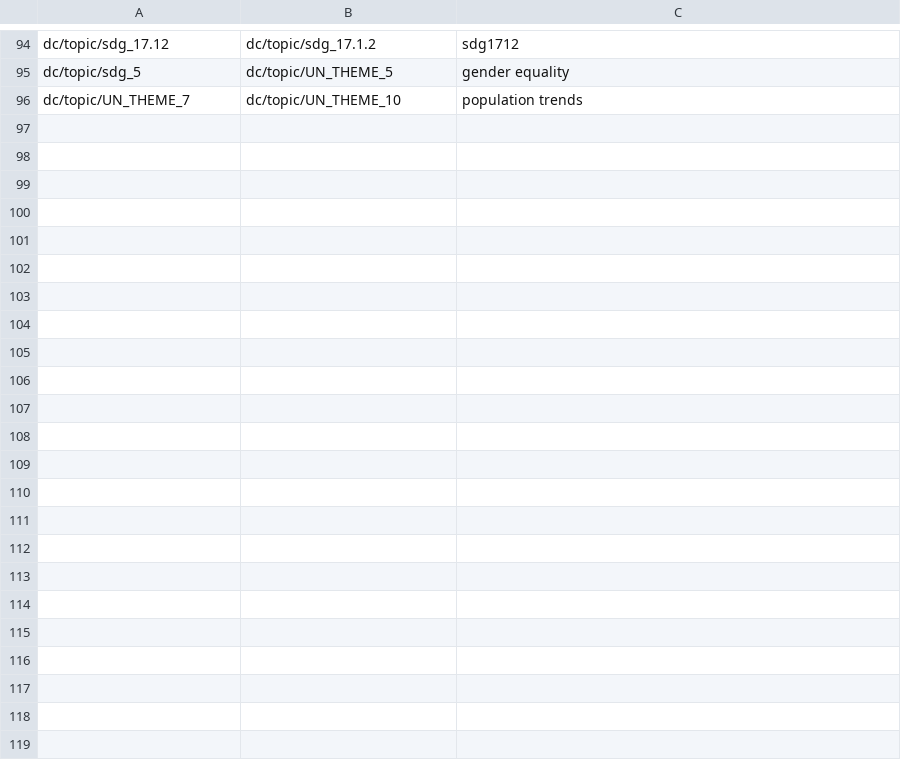
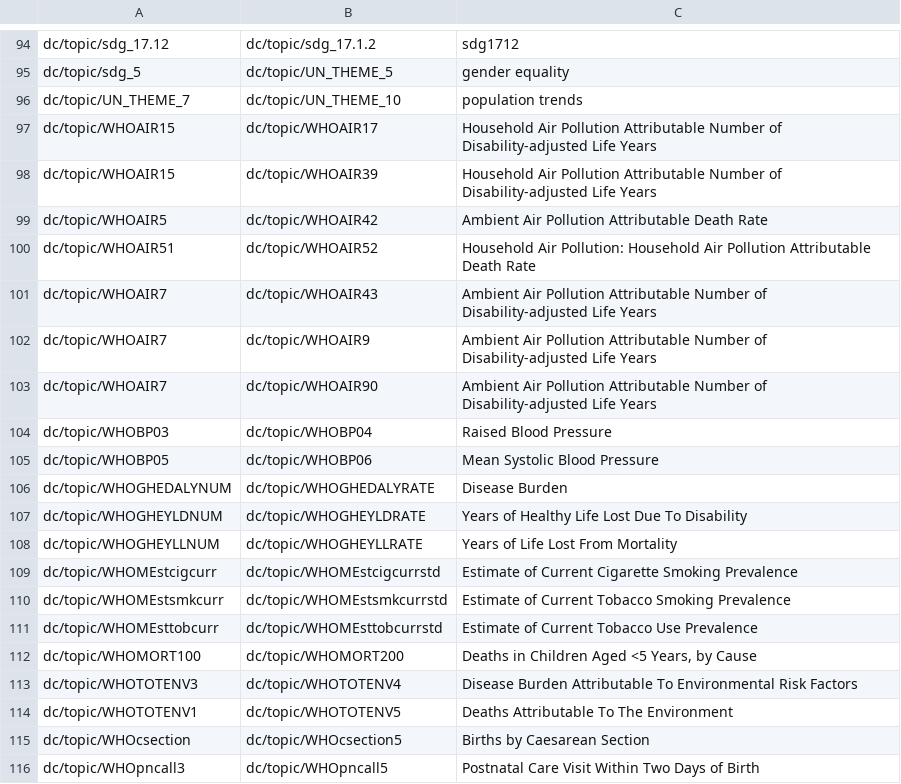
Before and after one commit to saurabh-csufi/website, a CSV file: tools/nl/embeddings/data/preindex/undata/duplicate_names.csv, drawn as a sheet; only a part is shown, gaps mark what is left out; the diff covers the shown part only; the diff names each change by its address in the sheet, - before the commit and + after, or states it on an @@ line.

Commit message:
UNData: Add series-based topics and solo SVs (#3992)

```diff
--- a/tools/nl/embeddings/data/preindex/undata/duplicate_names.csv
+++ b/tools/nl/embeddings/data/preindex/undata/duplicate_names.csv
+row 97: dc/topic/WHOAIR15 | dc/topic/WHOAIR17 | Household Air Pollution Attributable Number of Disability-adjusted Life Years
+row 98: dc/topic/WHOAIR15 | dc/topic/WHOAIR39 | Household Air Pollution Attributable Number of Disability-adjusted Life Years
+row 99: dc/topic/WHOAIR5 | dc/topic/WHOAIR42 | Ambient Air Pollution Attributable Death Rate
+row 100: dc/topic/WHOAIR51 | dc/topic/WHOAIR52 | Household Air Pollution: Household Air Pollution Attributable Death Rate
+row 101: dc/topic/WHOAIR7 | dc/topic/WHOAIR43 | Ambient Air Pollution Attributable Number of Disability-adjusted Life Years
+row 102: dc/topic/WHOAIR7 | dc/topic/WHOAIR9 | Ambient Air Pollution Attributable Number of Disability-adjusted Life Years
+row 103: dc/topic/WHOAIR7 | dc/topic/WHOAIR90 | Ambient Air Pollution Attributable Number of Disability-adjusted Life Years
+row 104: dc/topic/WHOBP03 | dc/topic/WHOBP04 | Raised Blood Pressure
+row 105: dc/topic/WHOBP05 | dc/topic/WHOBP06 | Mean Systolic Blood Pressure
+row 106: dc/topic/WHOGHEDALYNUM | dc/topic/WHOGHEDALYRATE | Disease Burden
+row 107: dc/topic/WHOGHEYLDNUM | dc/topic/WHOGHEYLDRATE | Years of Healthy Life Lost Due To Disability
+row 108: dc/topic/WHOGHEYLLNUM | dc/topic/WHOGHEYLLRATE | Years of Life Lost From Mortality
+row 109: dc/topic/WHOMEstcigcurr | dc/topic/WHOMEstcigcurrstd | Estimate of Current Cigarette Smoking Prevalence
+row 110: dc/topic/WHOMEstsmkcurr | dc/topic/WHOMEstsmkcurrstd | Estimate of Current Tobacco Smoking Prevalence
+row 111: dc/topic/WHOMEsttobcurr | dc/topic/WHOMEsttobcurrstd | Estimate of Current Tobacco Use Prevalence
+row 112: dc/topic/WHOMORT100 | dc/topic/WHOMORT200 | Deaths in Children Aged <5 Years, by Cause
+row 113: dc/topic/WHOTOTENV3 | dc/topic/WHOTOTENV4 | Disease Burden Attributable To Environmental Risk Factors
+row 114: dc/topic/WHOTOTENV1 | dc/topic/WHOTOTENV5 | Deaths Attributable To The Environment
+row 115: dc/topic/WHOcsection | dc/topic/WHOcsection5 | Births by Caesarean Section
+row 116: dc/topic/WHOpncall3 | dc/topic/WHOpncall5 | Postnatal Care Visit Within Two Days of Birth
```
Also changed, not shown: 19 added rows elsewhere in this file, 6 other files.
